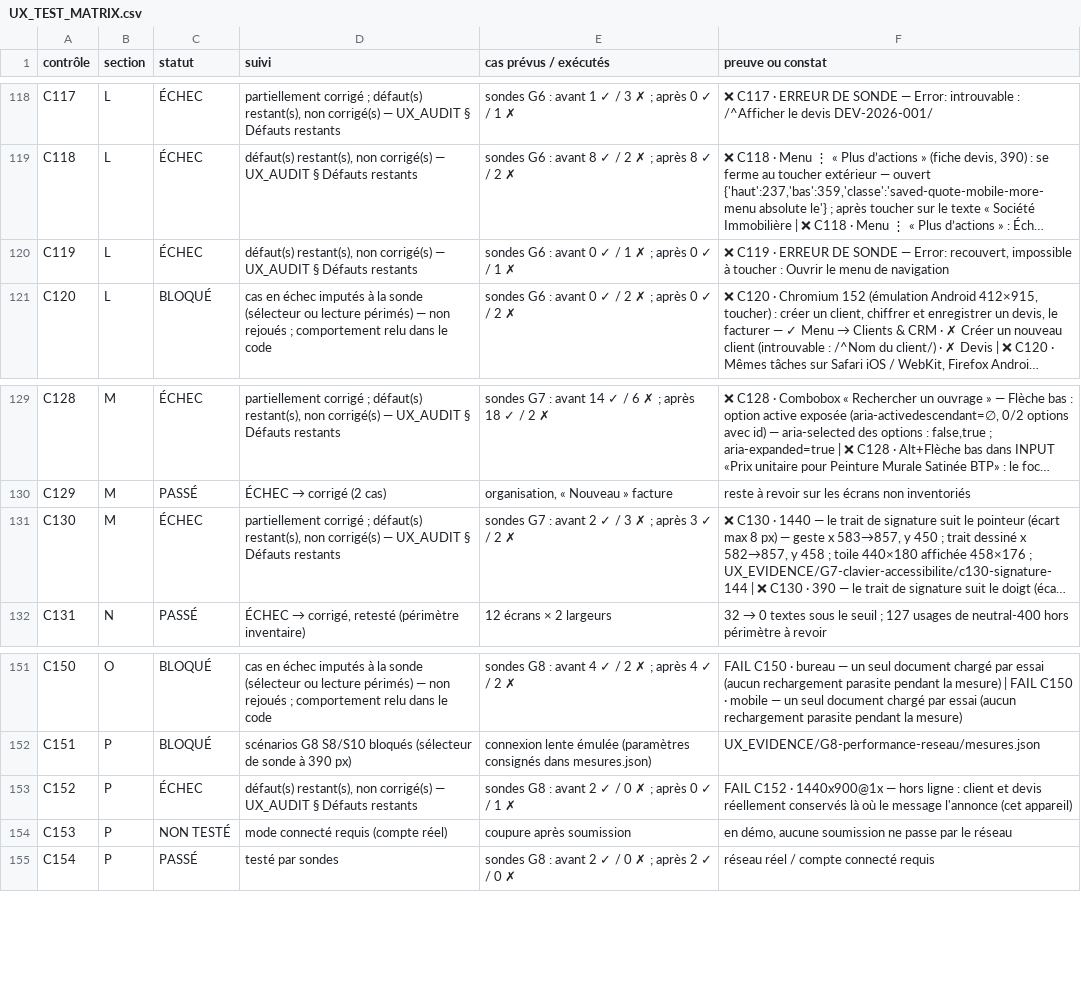
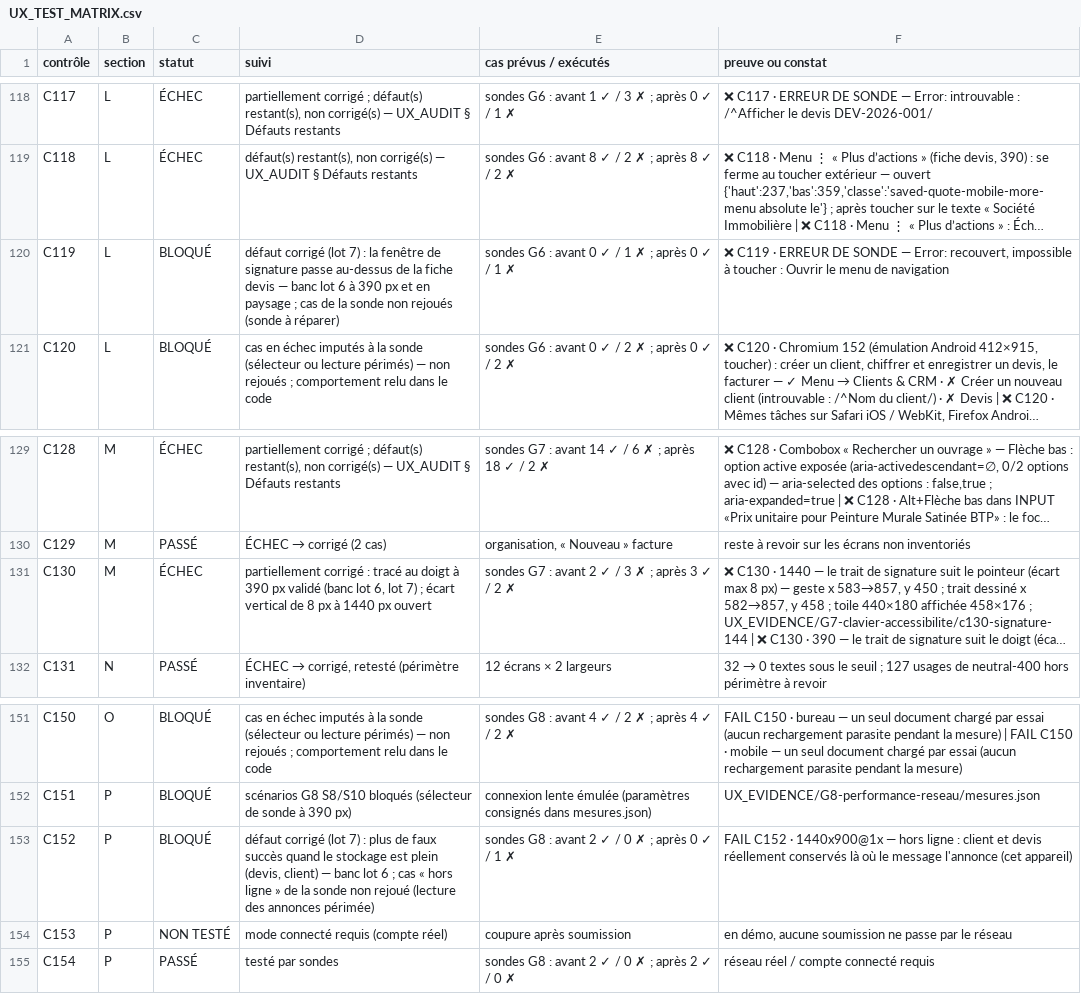
Before and after one commit to Mahamane04/ikadevis, a CSV file: docs/audit-ux-220/UX_TEST_MATRIX.csv, drawn as a sheet; only a part is shown, gaps mark what is left out; long unchanged cells end in …; the diff names each change by its address in the sheet, - before the commit and + after, or states it on an @@ line.

```diff
--- a/docs/audit-ux-220/UX_TEST_MATRIX.csv
+++ b/docs/audit-ux-220/UX_TEST_MATRIX.csv
-C120 (statut): ÉCHEC
+C120 (statut): BLOQUÉ
-D120 (suivi): défaut(s) restant(s), non corrigé(s) — UX_AUDIT § Défauts restants
+D120 (suivi): défaut corrigé (lot 7) : la fenêtre de signature passe au-dessus de la fiche devis — banc lot 6 à 390 px et en paysage ; cas de la sonde non rejoués (sonde à réparer)
-D131 (suivi): partiellement corrigé ; défaut(s) restant(s), non corrigé(s) — UX_AUDIT § Défauts restants
+D131 (suivi): partiellement corrigé : tracé au doigt à 390 px validé (banc lot 6, lot 7) ; écart vertical de 8 px à 1440 px ouvert
-C153 (statut): ÉCHEC
+C153 (statut): BLOQUÉ
-D153 (suivi): défaut(s) restant(s), non corrigé(s) — UX_AUDIT § Défauts restants
+D153 (suivi): défaut corrigé (lot 7) : plus de faux succès quand le stockage est plein (devis, client) — banc lot 6 ; cas « hors ligne » de la sonde non rejoué (lecture des annonces périmée)
```
Also changed, not shown: 9 other files.
